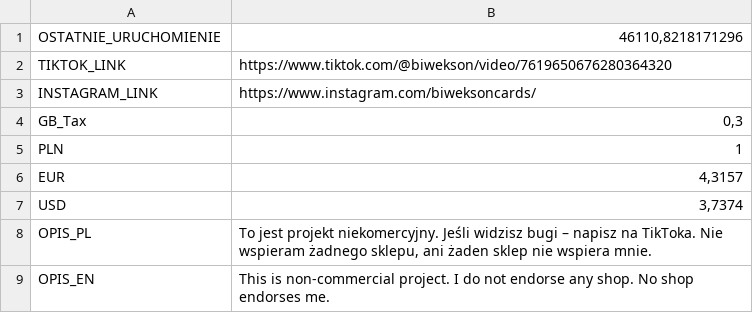
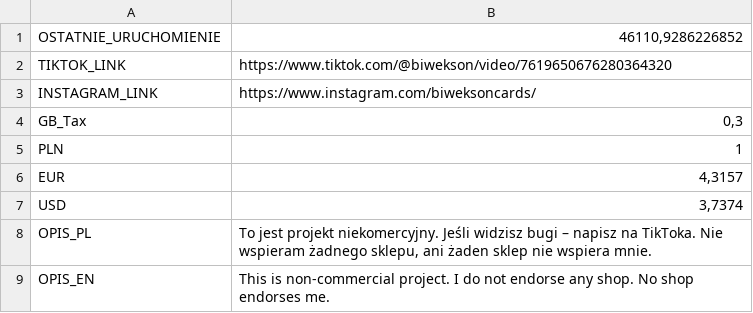
Before and after one commit to biwman/boxy, a CSV file: config.csv, drawn as a sheet; the diff names each change by its address in the sheet, - before the commit and + after, or states it on an @@ line.

```diff
--- a/config.csv
+++ b/config.csv
-B1: 46110,8218171296
+B1: 46110,9286226852
```
Also changed, not shown: 1 other file.
